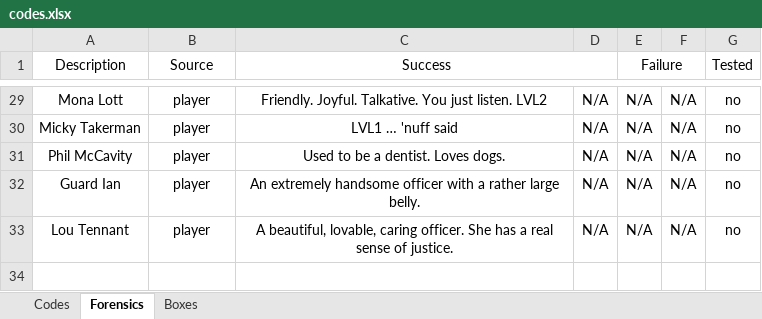
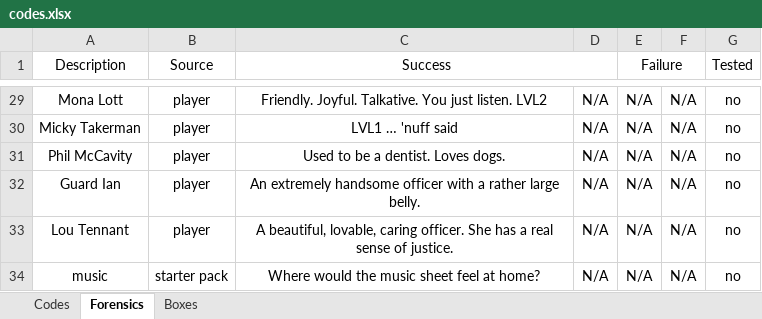
Before and after one commit to danday74/csi, an Excel workbook: codes.xlsx, sheet Forensics, drawn as a sheet; only a part is shown, gaps mark what is left out; values as stored, in another font and other column widths than the file's, no borders; the diff names each change by its address in the sheet, - before the commit and + after, or states it on an @@ line.

```diff
--- a/codes.xlsx (sheet Forensics)
+++ b/codes.xlsx (sheet Forensics)
+row 34: music | starter pack | Where would the music sheet feel at home? | N/A | N/A | N/A | no
```
Also changed, not shown: 1 other file.
